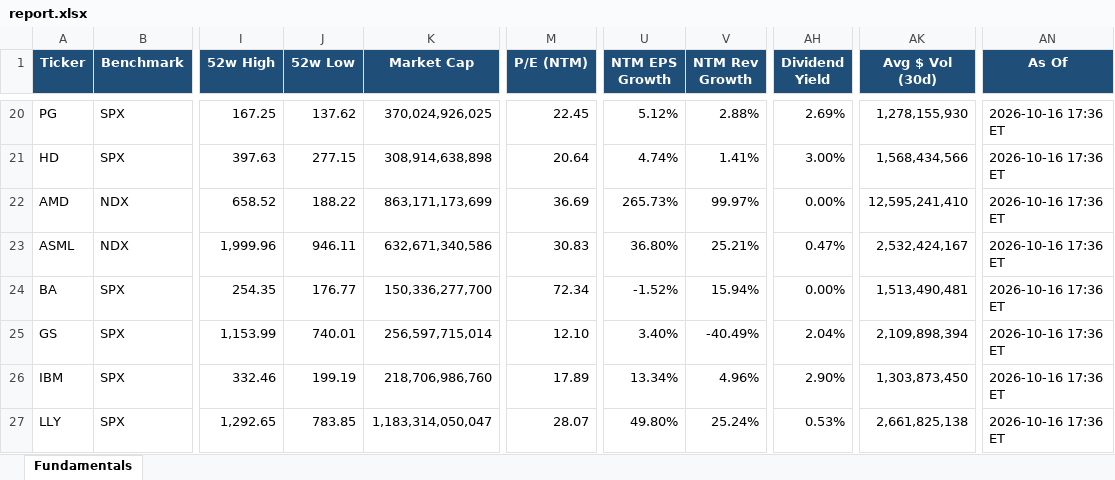
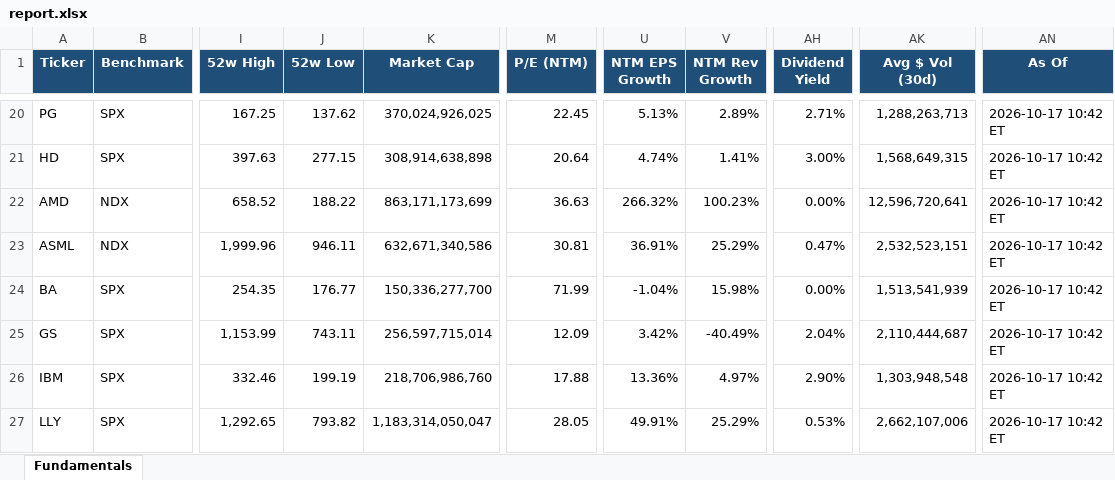
Before and after one commit to Sig02523/stock-list-fundamentals, an Excel workbook: report.xlsx, sheet Fundamentals, drawn as a sheet; only a part is shown, gaps mark what is left out; values as stored, in another font and other column widths than the file's, no borders; the diff covers the shown part only; the diff names each change by its address in the sheet, - before the commit and + after, or states it on an @@ line.

```diff
--- a/report.xlsx (sheet Fundamentals)
+++ b/report.xlsx (sheet Fundamentals)
-U20 (NTM EPS Growth): 5.12%
+U20 (NTM EPS Growth): 5.13%
-V20 (NTM Rev Growth): 2.88%
+V20 (NTM Rev Growth): 2.89%
-AH20 (Dividend Yield): 2.69%
+AH20 (Dividend Yield): 2.71%
-AK20 (Avg $ Vol (30d)): 1,278,155,930
+AK20 (Avg $ Vol (30d)): 1,288,263,713
-AN20:AN27 (As Of): 2026-10-16 17:36 ET
+AN20:AN27 (As Of): 2026-10-17 10:42 ET
-AK21 (Avg $ Vol (30d)): 1,568,434,566
+AK21 (Avg $ Vol (30d)): 1,568,649,315
-M22 (P/E (NTM)): 36.69
+M22 (P/E (NTM)): 36.63
-U22 (NTM EPS Growth): 265.73%
+U22 (NTM EPS Growth): 266.32%
-V22 (NTM Rev Growth): 99.97%
+V22 (NTM Rev Growth): 100.23%
-AK22 (Avg $ Vol (30d)): 12,595,241,410
+AK22 (Avg $ Vol (30d)): 12,596,720,641
-M23 (P/E (NTM)): 30.83
+M23 (P/E (NTM)): 30.81
-U23 (NTM EPS Growth): 36.80%
+U23 (NTM EPS Growth): 36.91%
-V23 (NTM Rev Growth): 25.21%
+V23 (NTM Rev Growth): 25.29%
-AK23 (Avg $ Vol (30d)): 2,532,424,167
+AK23 (Avg $ Vol (30d)): 2,532,523,151
-M24 (P/E (NTM)): 72.34
+M24 (P/E (NTM)): 71.99
-U24 (NTM EPS Growth): -1.52%
+U24 (NTM EPS Growth): -1.04%
-V24 (NTM Rev Growth): 15.94%
+V24 (NTM Rev Growth): 15.98%
-AK24 (Avg $ Vol (30d)): 1,513,490,481
+AK24 (Avg $ Vol (30d)): 1,513,541,939
-J25 (52w Low): 740.01
+J25 (52w Low): 743.11
-M25 (P/E (NTM)): 12.10
+M25 (P/E (NTM)): 12.09
-U25 (NTM EPS Growth): 3.40%
+U25 (NTM EPS Growth): 3.42%
-AK25 (Avg $ Vol (30d)): 2,109,898,394
+AK25 (Avg $ Vol (30d)): 2,110,444,687
-M26 (P/E (NTM)): 17.89
+M26 (P/E (NTM)): 17.88
-U26 (NTM EPS Growth): 13.34%
+U26 (NTM EPS Growth): 13.36%
-V26 (NTM Rev Growth): 4.96%
+V26 (NTM Rev Growth): 4.97%
-AK26 (Avg $ Vol (30d)): 1,303,873,450
+AK26 (Avg $ Vol (30d)): 1,303,948,548
-J27 (52w Low): 783.85
+J27 (52w Low): 793.82
-M27 (P/E (NTM)): 28.07
+M27 (P/E (NTM)): 28.05
-U27 (NTM EPS Growth): 49.80%
+U27 (NTM EPS Growth): 49.91%
-V27 (NTM Rev Growth): 25.24%
+V27 (NTM Rev Growth): 25.29%
-AK27 (Avg $ Vol (30d)): 2,661,825,138
+AK27 (Avg $ Vol (30d)): 2,662,107,006
```
Also changed, not shown: 140 edited cells elsewhere in this sheet, 1 other file.
